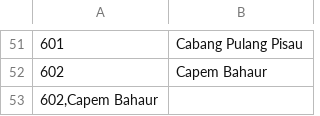
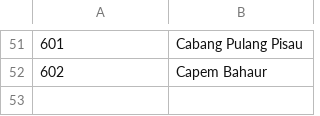
Before and after one commit to dbllyy/BK, a CSV file: cabang3.csv, drawn as a sheet; only a part is shown, gaps mark what is left out; the diff names each change by its address in the sheet, - before the commit and + after, or states it on an @@ line.

```diff
--- a/cabang3.csv
+++ b/cabang3.csv
-row 53: 602,Capem Bahaur
```
Also changed, not shown: 13 other files.
